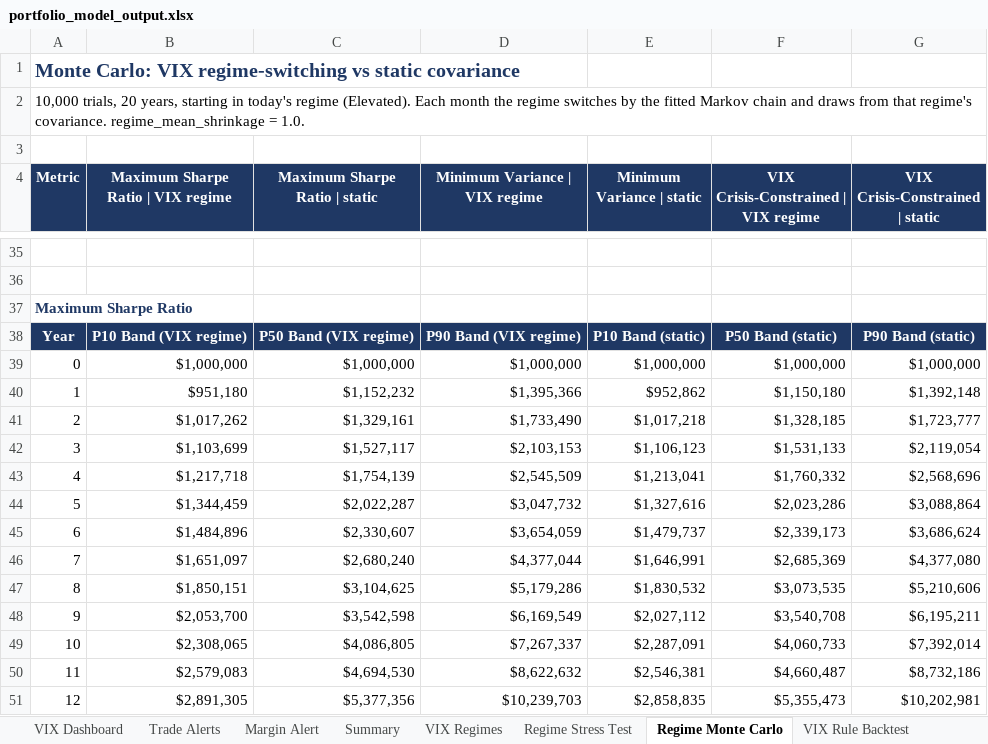
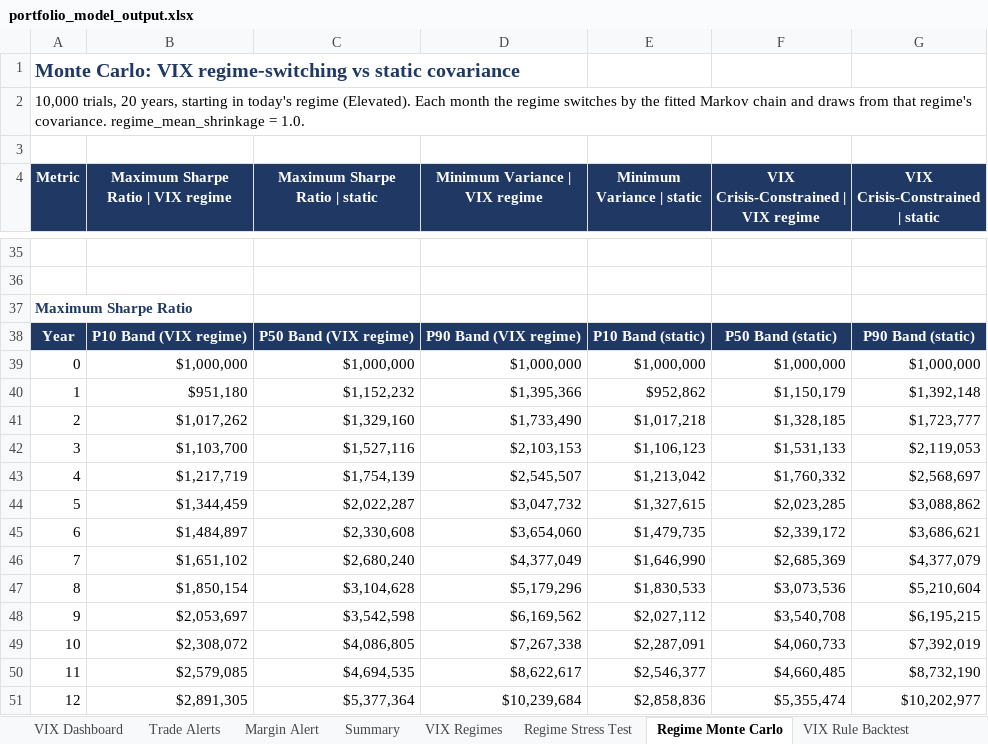
Before and after one commit to caseanalytica-gif/case-analytica-website, an Excel workbook: portfolio-model/portfolio_model_output.xlsx, sheet Regime Monte Carlo, drawn as a sheet; only a part is shown, gaps mark what is left out; values as stored, in another font and other column widths than the file's, no borders; charts and pictures not drawn; removed rows and columns are numbered as before the commit, all else as after; the diff covers the shown part only; the diff names each change by its address in the sheet, - before the commit and + after, or states it on an @@ line.

```diff
--- a/portfolio-model/portfolio_model_output.xlsx (sheet Regime Monte Carlo)
+++ b/portfolio-model/portfolio_model_output.xlsx (sheet Regime Monte Carlo)
-F40: $1,150,180
+F40: $1,150,179
-C41 (Maximum Sharpe Ratio | static): $1,329,161
+C41 (Maximum Sharpe Ratio | static): $1,329,160
-B42: $1,103,699
+B42: $1,103,700
-C42 (Maximum Sharpe Ratio | static): $1,527,117
+C42 (Maximum Sharpe Ratio | static): $1,527,116
-G42 (VIX Crisis-Constrained | static): $2,119,054
+G42 (VIX Crisis-Constrained | static): $2,119,053
-B43: $1,217,718
+B43: $1,217,719
-D43 (Minimum Variance | VIX regime): $2,545,509
+D43 (Minimum Variance | VIX regime): $2,545,507
-E43 (Minimum Variance | static): $1,213,041
+E43 (Minimum Variance | static): $1,213,042
-G43 (VIX Crisis-Constrained | static): $2,568,696
+G43 (VIX Crisis-Constrained | static): $2,568,697
-E44 (Minimum Variance | static): $1,327,616
+E44 (Minimum Variance | static): $1,327,615
-F44: $2,023,286
+F44: $2,023,285
-G44 (VIX Crisis-Constrained | static): $3,088,864
+G44 (VIX Crisis-Constrained | static): $3,088,862
-row 45: 6 | $1,484,896 | $2,330,607 | $3,654,059 | $1,479,737 | $2,339,173 | $3,686,624
+row 45: 6 | $1,484,897 | $2,330,608 | $3,654,060 | $1,479,735 | $2,339,172 | $3,686,621
-B46: $1,651,097
+B46: $1,651,102
-D46 (Minimum Variance | VIX regime): $4,377,044
+D46 (Minimum Variance | VIX regime): $4,377,049
-E46 (Minimum Variance | static): $1,646,991
+E46 (Minimum Variance | static): $1,646,990
-G46 (VIX Crisis-Constrained | static): $4,377,080
+G46 (VIX Crisis-Constrained | static): $4,377,079
-row 47: 8 | $1,850,151 | $3,104,625 | $5,179,286 | $1,830,532 | $3,073,535 | $5,210,606
+row 47: 8 | $1,850,154 | $3,104,628 | $5,179,296 | $1,830,533 | $3,073,536 | $5,210,604
-B48: $2,053,700
+B48: $2,053,697
-D48 (Minimum Variance | VIX regime): $6,169,549
+D48 (Minimum Variance | VIX regime): $6,169,562
-G48 (VIX Crisis-Constrained | static): $6,195,211
+G48 (VIX Crisis-Constrained | static): $6,195,215
-B49: $2,308,065
+B49: $2,308,072
-D49 (Minimum Variance | VIX regime): $7,267,337
+D49 (Minimum Variance | VIX regime): $7,267,338
-G49 (VIX Crisis-Constrained | static): $7,392,014
+G49 (VIX Crisis-Constrained | static): $7,392,019
-row 50: 11 | $2,579,083 | $4,694,530 | $8,622,632 | $2,546,381 | $4,660,487 | $8,732,186
-row 51: 12 | $2,891,305 | $5,377,356 | $10,239,703 | $2,858,835 | $5,355,473 | $10,202,981
+row 50: 11 | $2,579,085 | $4,694,535 | $8,622,617 | $2,546,377 | $4,660,485 | $8,732,190
+row 51: 12 | $2,891,305 | $5,377,364 | $10,239,684 | $2,858,836 | $5,355,474 | $10,202,977
```
Also changed, not shown: 54 added rows, 54 removed rows and 33 edited cells elsewhere in this sheet, sheet Trade Alerts, sheet Wealth Paths MinVar, sheet Wealth Paths VIXCrisis, sheet Wealth Paths MaxSharpe, sheet Monte Carlo Metrics, sheet Summary, 11 more sheets, 4 other files.
